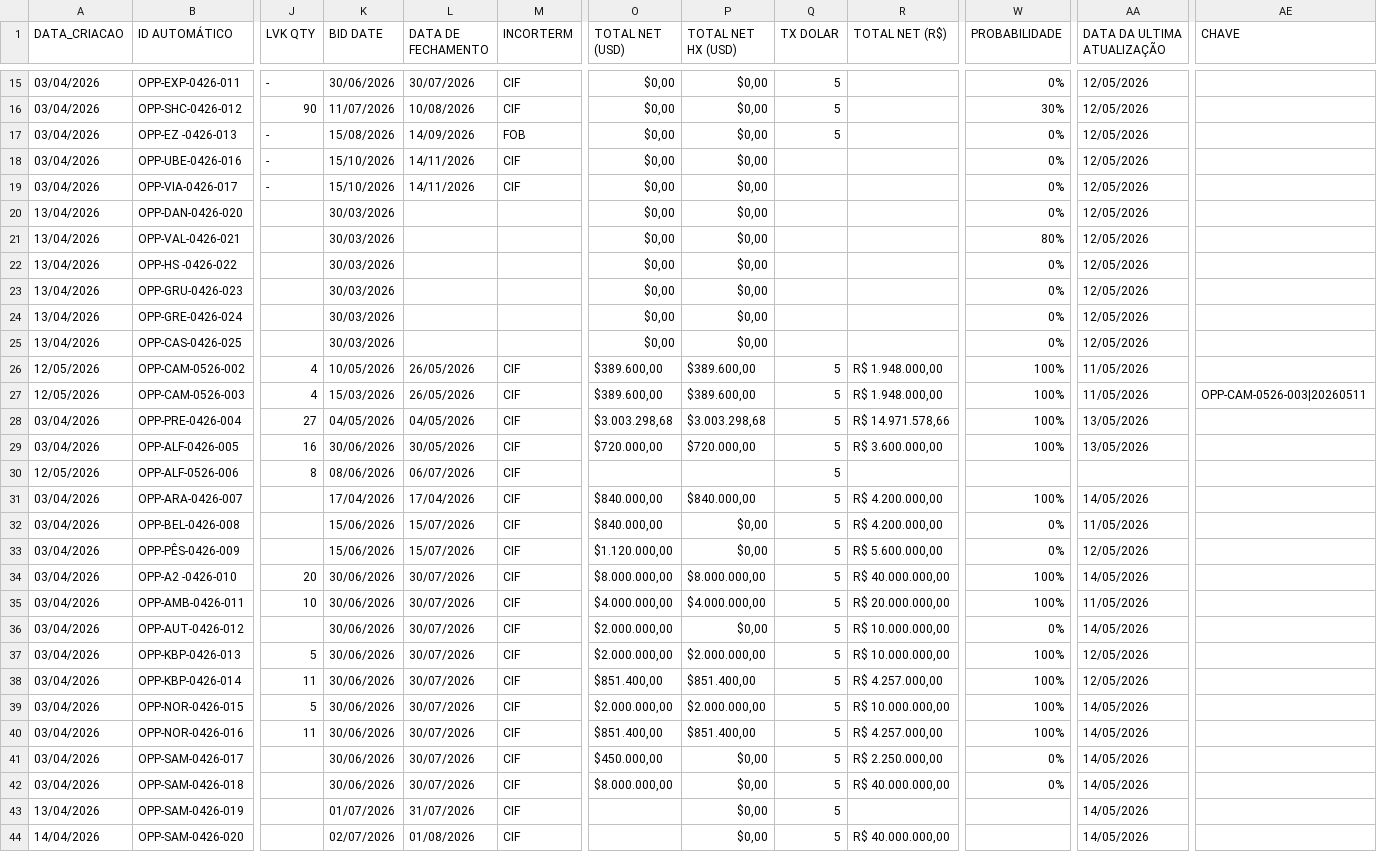
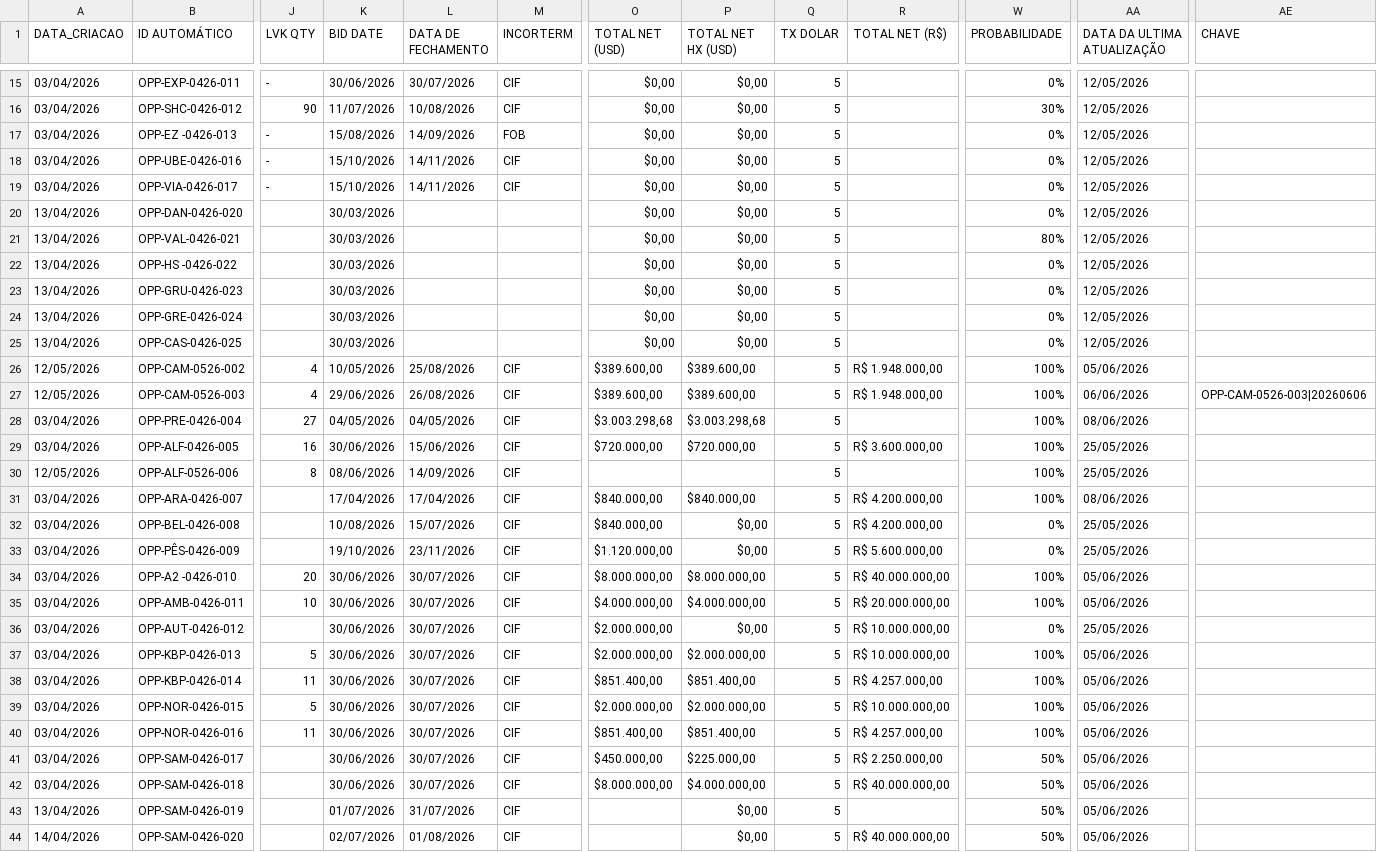
Before and after one commit to smlivoltek/Projects-E-Mobility, a CSV file: base-geral.csv, drawn as a sheet; only a part is shown, gaps mark what is left out; the diff covers the shown part only; the diff names each change by its address in the sheet, - before the commit and + after, or states it on an @@ line.

Commit message:
🔄 Dados atualizados automaticamente - 2026-06-08 16:05

```diff
--- a/base-geral.csv
+++ b/base-geral.csv
-Q18:Q25 (TX DOLAR): (empty)
+Q18:Q25 (TX DOLAR): 5
-L26 (DATA DE FECHAMENTO): 26/05/2026
+L26 (DATA DE FECHAMENTO): 25/08/2026
-AA26 (DATA DA ULTIMA ATUALIZAÇÃO): 11/05/2026
+AA26 (DATA DA ULTIMA ATUALIZAÇÃO): 05/06/2026
-K27 (BID DATE): 15/03/2026
+K27 (BID DATE): 29/06/2026
-L27 (DATA DE FECHAMENTO): 26/05/2026
+L27 (DATA DE FECHAMENTO): 26/08/2026
-AA27 (DATA DA ULTIMA ATUALIZAÇÃO): 11/05/2026
+AA27 (DATA DA ULTIMA ATUALIZAÇÃO): 06/06/2026
-AE27 (CHAVE): OPP-CAM-0526-003|20260511
+AE27 (CHAVE): OPP-CAM-0526-003|20260606
-R28 (TOTAL NET (R$)): R$ 14.971.578,66
+R28 (TOTAL NET (R$)): (empty)
-AA28 (DATA DA ULTIMA ATUALIZAÇÃO): 13/05/2026
+AA28 (DATA DA ULTIMA ATUALIZAÇÃO): 08/06/2026
-L29 (DATA DE FECHAMENTO): 30/05/2026
+L29 (DATA DE FECHAMENTO): 15/06/2026
-AA29 (DATA DA ULTIMA ATUALIZAÇÃO): 13/05/2026
+AA29 (DATA DA ULTIMA ATUALIZAÇÃO): 25/05/2026
-L30 (DATA DE FECHAMENTO): 06/07/2026
+L30 (DATA DE FECHAMENTO): 14/09/2026
-W30 (PROBABILIDADE): (empty)
+W30 (PROBABILIDADE): 100%
-AA30 (DATA DA ULTIMA ATUALIZAÇÃO): (empty)
+AA30 (DATA DA ULTIMA ATUALIZAÇÃO): 25/05/2026
-AA31 (DATA DA ULTIMA ATUALIZAÇÃO): 14/05/2026
+AA31 (DATA DA ULTIMA ATUALIZAÇÃO): 08/06/2026
-K32 (BID DATE): 15/06/2026
+K32 (BID DATE): 10/08/2026
-AA32 (DATA DA ULTIMA ATUALIZAÇÃO): 11/05/2026
+AA32 (DATA DA ULTIMA ATUALIZAÇÃO): 25/05/2026
-K33 (BID DATE): 15/06/2026
+K33 (BID DATE): 19/10/2026
-L33 (DATA DE FECHAMENTO): 15/07/2026
+L33 (DATA DE FECHAMENTO): 23/11/2026
-AA33 (DATA DA ULTIMA ATUALIZAÇÃO): 12/05/2026
+AA33 (DATA DA ULTIMA ATUALIZAÇÃO): 25/05/2026
-AA34 (DATA DA ULTIMA ATUALIZAÇÃO): 14/05/2026
+AA34 (DATA DA ULTIMA ATUALIZAÇÃO): 05/06/2026
-AA35 (DATA DA ULTIMA ATUALIZAÇÃO): 11/05/2026
+AA35 (DATA DA ULTIMA ATUALIZAÇÃO): 05/06/2026
-AA36 (DATA DA ULTIMA ATUALIZAÇÃO): 14/05/2026
+AA36 (DATA DA ULTIMA ATUALIZAÇÃO): 25/05/2026
-AA37:AA38 (DATA DA ULTIMA ATUALIZAÇÃO): 12/05/2026
+AA37:AA38 (DATA DA ULTIMA ATUALIZAÇÃO): 05/06/2026
-AA39:AA44 (DATA DA ULTIMA ATUALIZAÇÃO): 14/05/2026
+AA39:AA44 (DATA DA ULTIMA ATUALIZAÇÃO): 05/06/2026
-P41 (TOTAL NET HX (USD)): $0,00
+P41 (TOTAL NET HX (USD)): $225.000,00
-W41:W42 (PROBABILIDADE): 0%
+W41:W42 (PROBABILIDADE): 50%
-P42 (TOTAL NET HX (USD)): $0,00
+P42 (TOTAL NET HX (USD)): $4.000.000,00
-W43:W44 (PROBABILIDADE): (empty)
+W43:W44 (PROBABILIDADE): 50%
```
Also changed, not shown: 56 edited cells elsewhere in this file, 1 other file.
